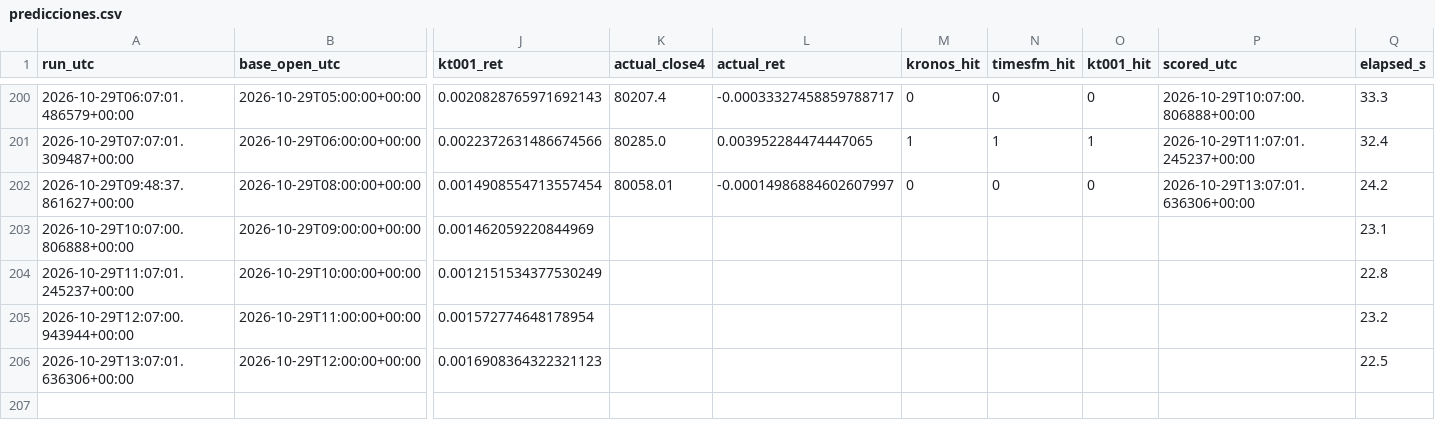
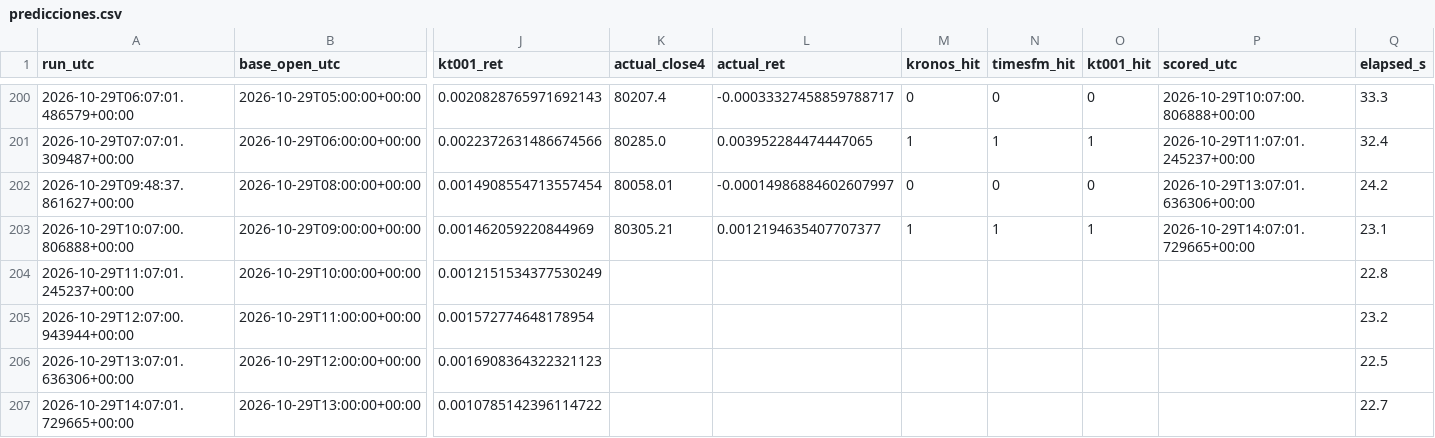
Before and after one commit to Kronnos2006/xauusd-ema-atr-bot, a CSV file: data/kt002/predicciones.csv, drawn as a sheet; only a part is shown, gaps mark what is left out; rows hold the shown columns only; the diff names each change by its address in the sheet, - before the commit and + after, or states it on an @@ line.

```diff
--- a/data/kt002/predicciones.csv
+++ b/data/kt002/predicciones.csv
-K203 (actual_close4): (empty)
+K203 (actual_close4): 80305.21
-L203 (actual_ret): (empty)
+L203 (actual_ret): 0.0012194635407707377
-M203 (kronos_hit): (empty)
+M203 (kronos_hit): 1
-N203 (timesfm_hit): (empty)
+N203 (timesfm_hit): 1
-O203 (kt001_hit): (empty)
+O203 (kt001_hit): 1
-P203 (scored_utc): (empty)
+P203 (scored_utc): 2026-10-29T14:07:01.729665+00:00
+row 207: 2026-10-29T14:07:01.729665+00:00 | 2026-10-29T13:00:00+00:00 | 0.0010785142396114722 |  |  |  |  |  |  | 22.7
```
Also changed, not shown: 2 other files.
